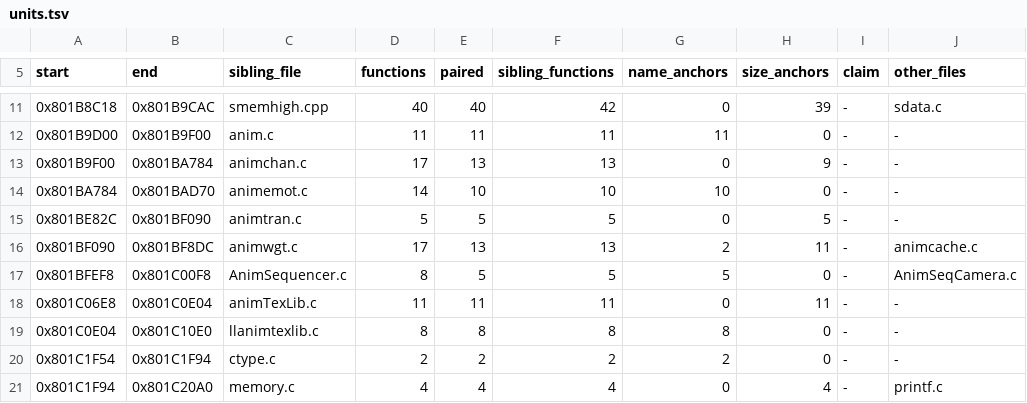
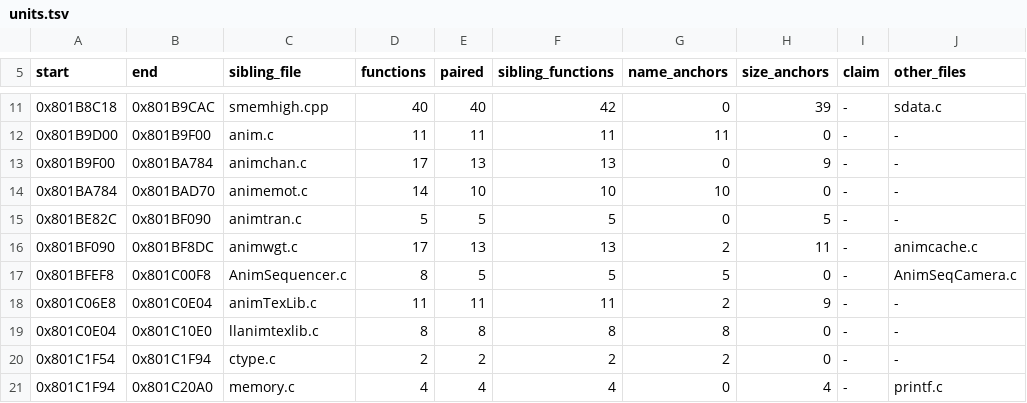
Before and after one commit to mitsevox/nflstreet2, a TSV file: config/GN7E69-rev0/boundaries/units.tsv, drawn as a sheet; only a part is shown, gaps mark what is left out.

```diff
--- a/config/GN7E69-rev0/boundaries/units.tsv
+++ b/config/GN7E69-rev0/boundaries/units.tsv
@@ -17,3 +17,3 @@ start	end	sibling_file	functions	paired	sibling_functions	name_anchors	size_anch
 0x801BFEF8	0x801C00F8	AnimSequencer.c	8	5	5	5	0	-	AnimSeqCamera.c
-0x801C06E8	0x801C0E04	animTexLib.c	11	11	11	0	11	-	-
+0x801C06E8	0x801C0E04	animTexLib.c	11	11	11	2	9	-	-
 0x801C0E04	0x801C10E0	llanimtexlib.c	8	8	8	8	0	-	-
```
Also changed, not shown: config/GN7E69-rev0/boundaries/names.tsv.
